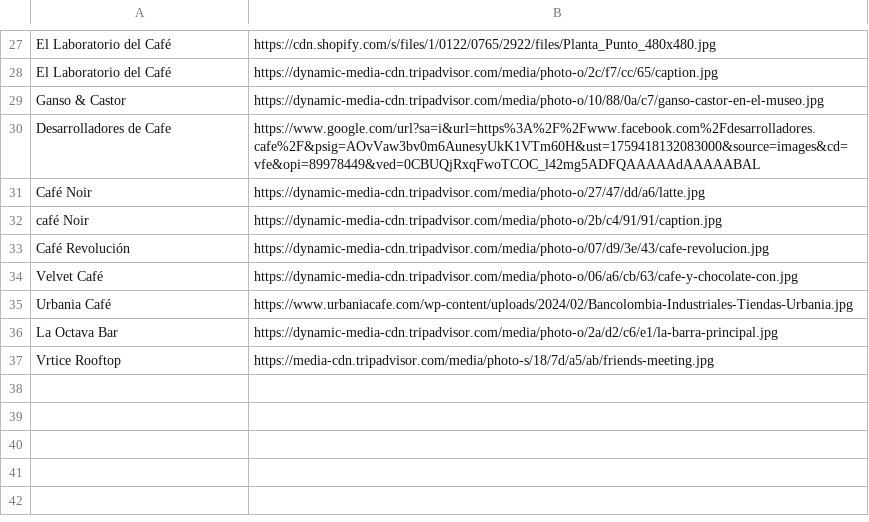
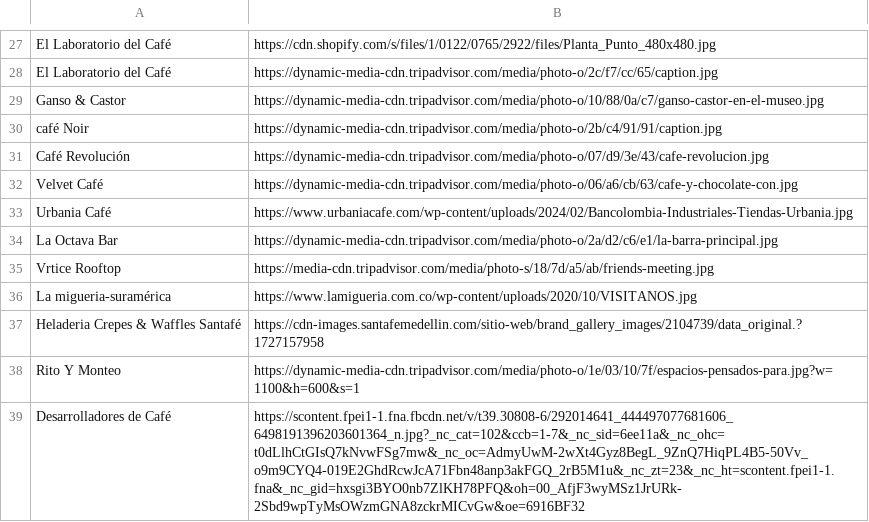
Before and after one commit to acjimenezC/Dely, a CSV file: dely/imagenes_restaurantes.csv, drawn as a sheet; only a part is shown, gaps mark what is left out.

```diff
--- a/dely/imagenes_restaurantes.csv
+++ b/dely/imagenes_restaurantes.csv
@@ -29,4 +29,2 @@ El Laboratorio del Café,https://dynamic-media-cdn.tripadvisor.com/media/photo-o
 Ganso & Castor,https://dynamic-media-cdn.tripadvisor.com/media/photo-o/10/88/0a/c7/ganso-castor-en-el-museo.jpg
-Desarrolladores de Cafe,https://www.google.com/url?sa=i&url=https%3A%2F%2Fwww.facebook.com%2Fdesarrolladores.cafe%2F&psig=AOvVaw3bv0m6AunesyUkK1VTm60H&ust=1759418132083000&source=images&cd=vfe&opi=89978449&ved=0CBUQjRxqFwoTCOC_l42mg5ADFQAAAAAdAAAAABAL
-Café Noir,https://dynamic-media-cdn.tripadvisor.com/media/photo-o/27/47/dd/a6/latte.jpg
 café Noir,https://dynamic-media-cdn.tripadvisor.com/media/photo-o/2b/c4/91/91/caption.jpg
@@ -37 +35,5 @@ La Octava Bar,https://dynamic-media-cdn.tripadvisor.com/media/photo-o/2a/d2/c6/e
 Vrtice Rooftop,https://media-cdn.tripadvisor.com/media/photo-s/18/7d/a5/ab/friends-meeting.jpg
+La migueria-suramérica,https://www.lamigueria.com.co/wp-content/uploads/2020/10/VISITANOS.jpg
+Heladeria Crepes & Waffles Santafé,https://cdn-images.santafemedellin.com/sitio-web/brand_gallery_images/2104739/data_original.?1727157958
+Rito Y Monteo,https://dynamic-media-cdn.tripadvisor.com/media/photo-o/1e/03/10/7f/espacios-pensados-para.jpg?w=1100&h=600&s=1
+Desarrolladores de Café,https://scontent.fpei1-1.fna.fbcdn.net/v/t39.30808-6/292014641_444497077681606_6498191396203601364_n.jpg?_nc_cat=102&ccb=1-7&_nc_sid=6ee11a&_nc_ohc=t0dLlhCtGIsQ7kNvwFSg7mw&_nc_oc=AdmyUwM-2wXt4Gyz8BegL_9ZnQ7HiqPL4B5-50Vv_o9m9CYQ4-019E2GhdRcwJcA71Fbn48anp3akFGQ_2rB5M1u&_nc_zt=23&_nc_ht=scontent.fpei1-1.fna&_nc_gid=hxsgi3BYO0nb7ZlKH78PFQ&oh=00_AfjF3wyMSz1JrURk-2Sbd9wpTyMsOWzmGNA8zckrMICvGw&oe=6916BF32
```
Also changed, not shown: dely/descripcion_restaurantes.csv, 5 other files.
